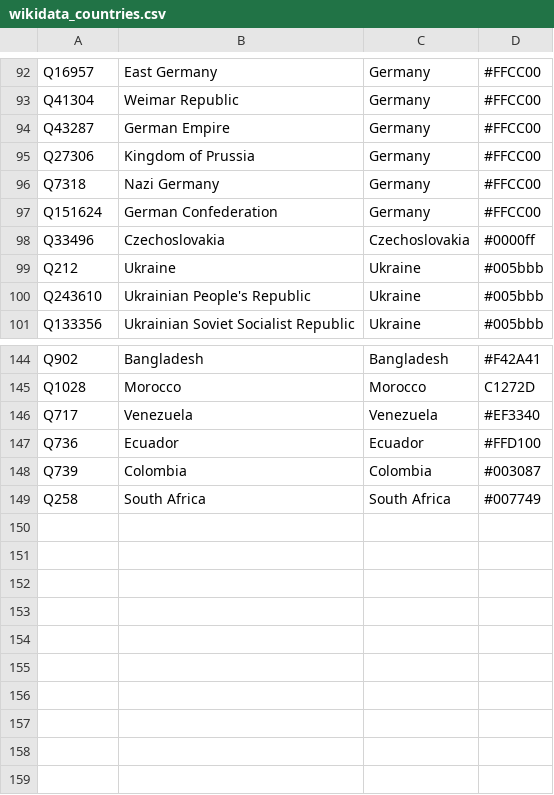
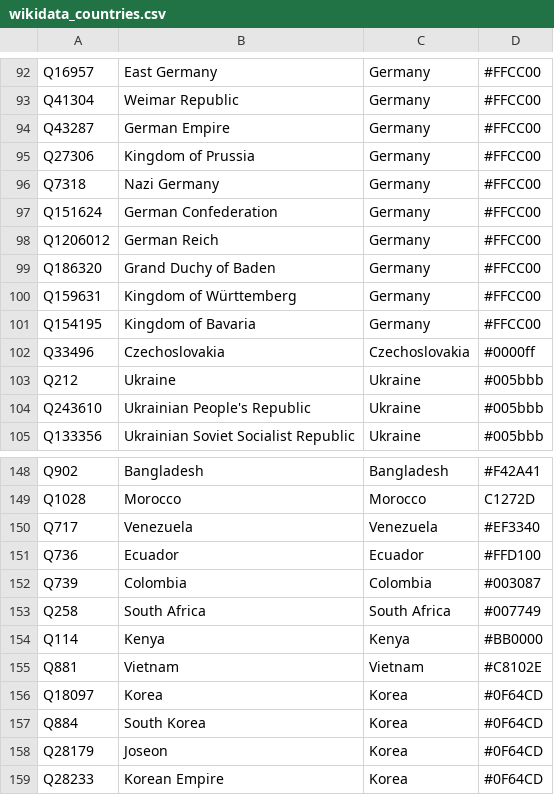
Before and after one commit to Danysan1/osm-wikidata-map-framework, a CSV file: public/csv/wikidata_countries.csv, drawn as a sheet; only a part is shown, gaps mark what is left out; the diff names each change by its address in the sheet, - before the commit and + after, or states it on an @@ line.

```diff
--- a/public/csv/wikidata_countries.csv
+++ b/public/csv/wikidata_countries.csv
+row 98: Q1206012 | German Reich | Germany | #FFCC00
+row 99: Q186320 | Grand Duchy of Baden | Germany | #FFCC00
+row 100: Q159631 | Kingdom of Württemberg | Germany | #FFCC00
+row 101: Q154195 | Kingdom of Bavaria | Germany | #FFCC00
+row 154: Q114 | Kenya | Kenya | #BB0000
+row 155: Q881 | Vietnam | Vietnam | #C8102E
+row 156: Q18097 | Korea | Korea | #0F64CD
+row 157: Q884 | South Korea | Korea | #0F64CD
+row 158: Q28179 | Joseon | Korea | #0F64CD
+row 159: Q28233 | Korean Empire | Korea | #0F64CD
```
Also changed, not shown: 4 other files.
